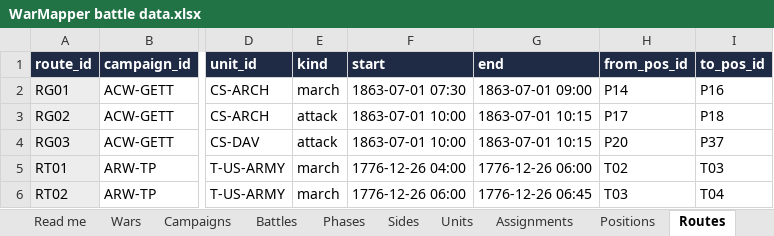
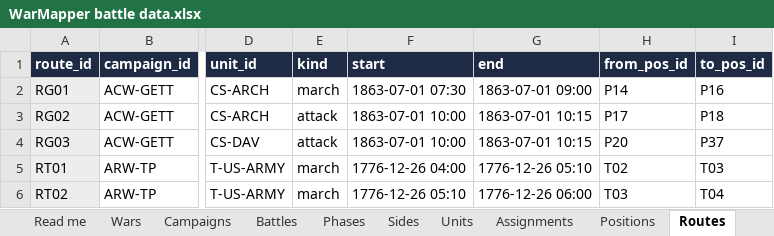
Before and after one commit to mgm9000/WarMapper, an Excel workbook: data/WarMapper battle data.xlsx, sheet Routes, drawn as a sheet; only a part is shown, gaps mark what is left out; values as stored, in another font and other column widths than the file's, no borders; the diff covers the shown part only; the diff names each change by its address in the sheet, - before the commit and + after, or states it on an @@ line.

```diff
--- a/data/WarMapper battle data.xlsx (sheet Routes)
+++ b/data/WarMapper battle data.xlsx (sheet Routes)
-G5 (end): 1776-12-26 06:00
+G5 (end): 1776-12-26 05:10
-F6 (start): 1776-12-26 06:00
+F6 (start): 1776-12-26 05:10
-G6 (end): 1776-12-26 06:45
+G6 (end): 1776-12-26 06:00
```
Also changed, not shown: 6 edited cells elsewhere in this sheet, sheet Positions, sheet Sources, sheet Events, sheet Conflicts, sheet Read me, sheet Gaps, 3 other files.
